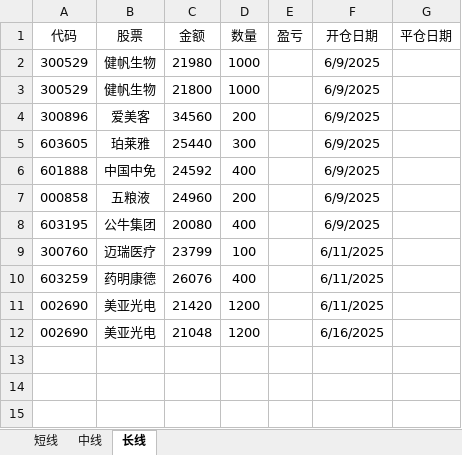
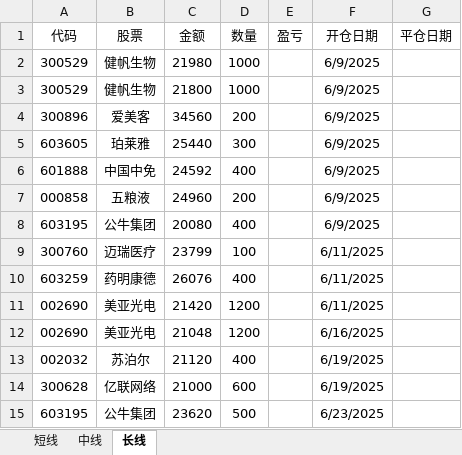
Before and after one commit to 873459621/FFMPEG, an Excel workbook: 投资记录.xlsx, sheet 长线, drawn as a sheet; values as stored, in another font and other column widths than the file's, no borders; the diff names each change by its address in the sheet, - before the commit and + after, or states it on an @@ line.

```diff
--- a/投资记录.xlsx (sheet 长线)
+++ b/投资记录.xlsx (sheet 长线)
+row 13: 002032 | 苏泊尔 | 21120 | 400 |  | 6/19/2025
+row 14: 300628 | 亿联网络 | 21000 | 600 |  | 6/19/2025
+row 15: 603195 | 公牛集团 | 23620 | 500 |  | 6/23/2025
```
Also changed, not shown: sheet 中线, sheet 短线.
